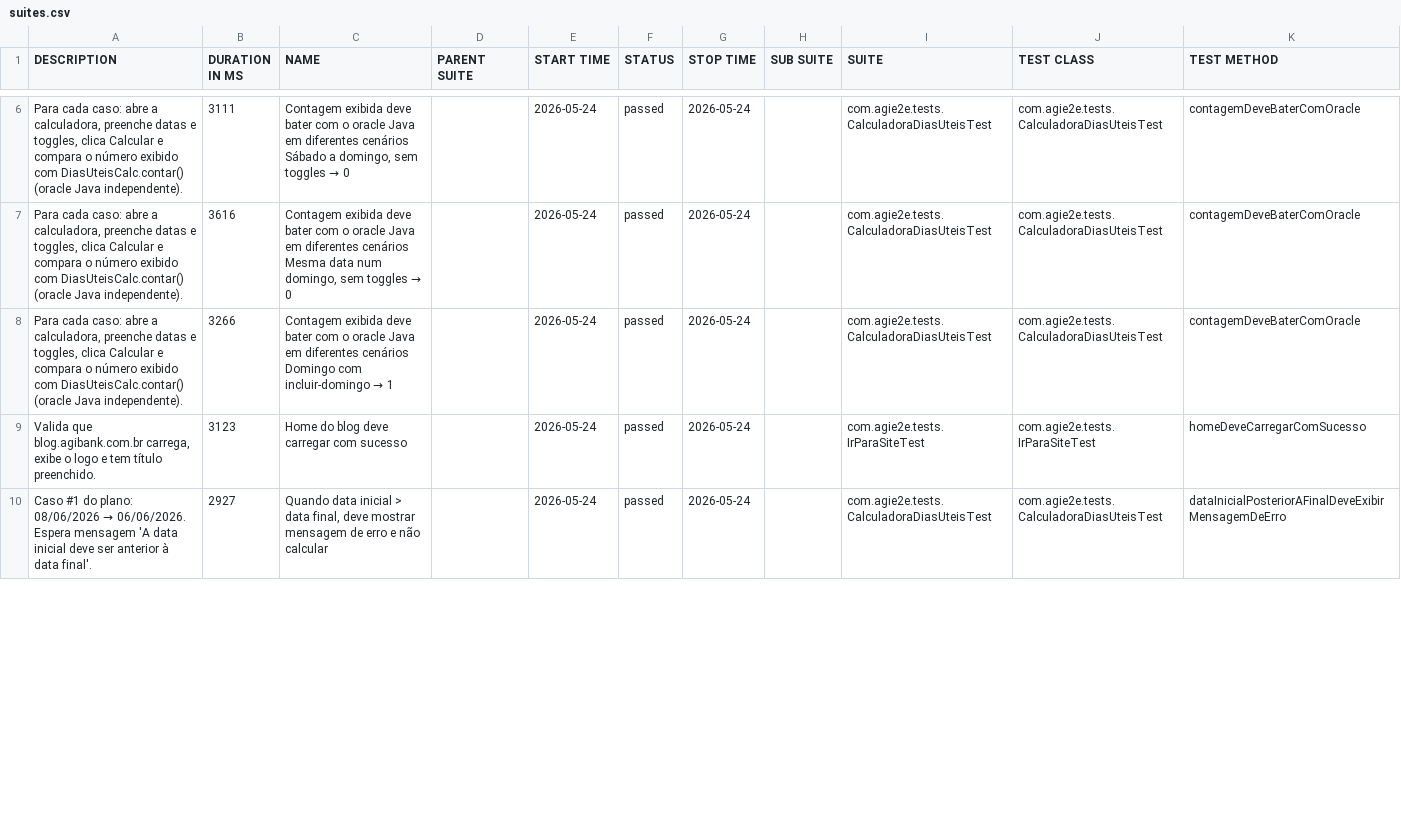
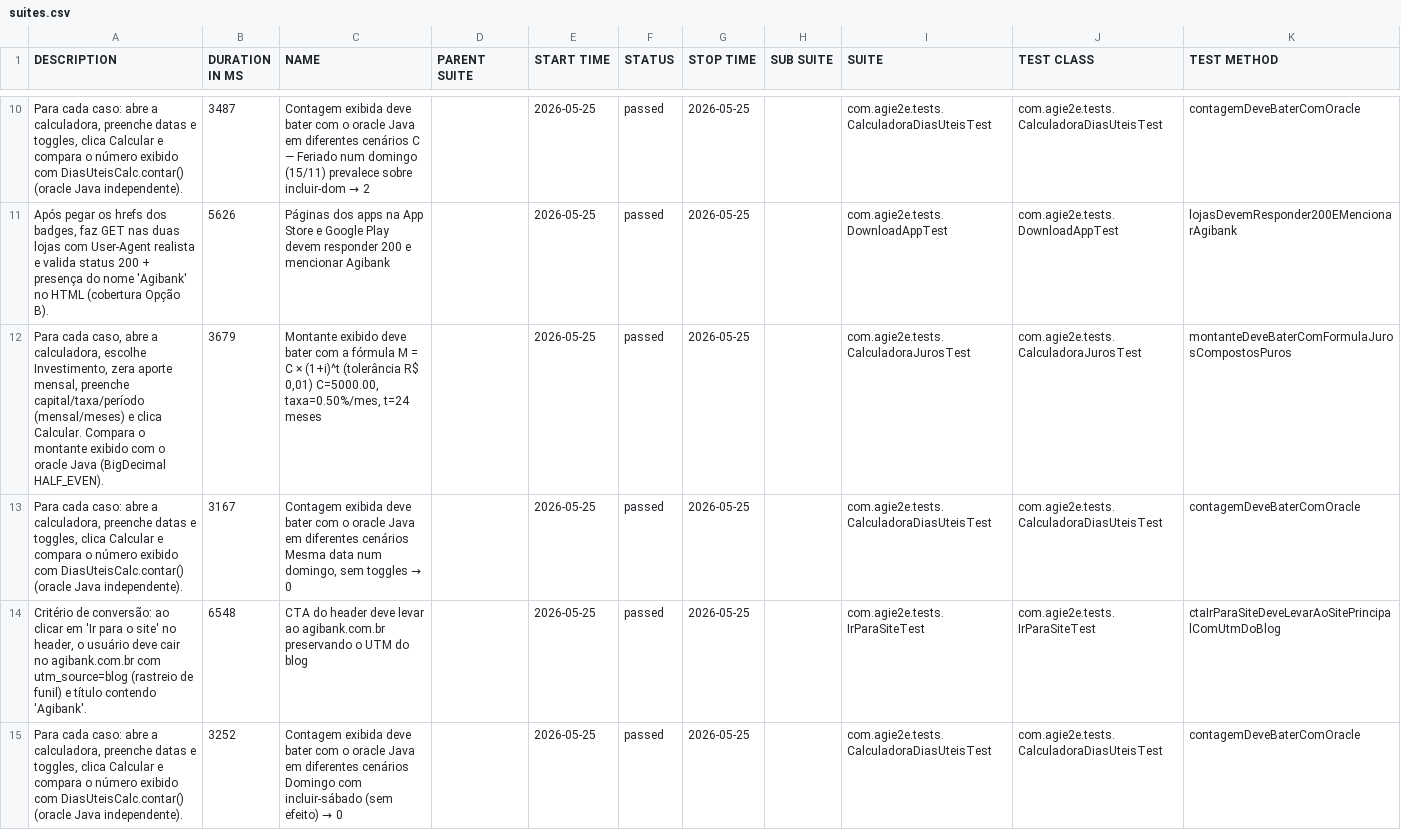
Before and after one commit to silasmarques/agi-e2e, a CSV file: data/suites.csv, drawn as a sheet; only a part is shown, gaps mark what is left out; the diff covers the shown part only.

```diff
--- a/data/suites.csv
+++ b/data/suites.csv
@@ -6,5 +10,6 @@
-"Para cada caso: abre a calculadora, preenche datas e toggles, clica Calcular e compara o número exibido com DiasUteisCalc.contar() (oracle Java independente).","3111","Contagem exibida deve bater com o oracle Java em diferentes cenários Sábado a domingo, sem toggles → 0","","2026-05-24","passed","2026-05-24","","com.agie2e.tests.CalculadoraDiasUteisTest","com.agie2e.tests.CalculadoraDiasUteisTest","contagemDeveBaterComOracle"
-"Para cada caso: abre a calculadora, preenche datas e toggles, clica Calcular e compara o número exibido com DiasUteisCalc.contar() (oracle Java independente).","3616","Contagem exibida deve bater com o oracle Java em diferentes cenários Mesma data num domingo, sem toggles → 0","","2026-05-24","passed","2026-05-24","","com.agie2e.tests.CalculadoraDiasUteisTest","com.agie2e.tests.CalculadoraDiasUteisTest","contagemDeveBaterComOracle"
-"Para cada caso: abre a calculadora, preenche datas e toggles, clica Calcular e compara o número exibido com DiasUteisCalc.contar() (oracle Java independente).","3266","Contagem exibida deve bater com o oracle Java em diferentes cenários Domingo com incluir-domingo → 1","","2026-05-24","passed","2026-05-24","","com.agie2e.tests.CalculadoraDiasUteisTest","com.agie2e.tests.CalculadoraDiasUteisTest","contagemDeveBaterComOracle"
-"Valida que blog.agibank.com.br carrega, exibe o logo e tem título preenchido.","3123","Home do blog deve carregar com sucesso","","2026-05-24","passed","2026-05-24","","com.agie2e.tests.IrParaSiteTest","com.agie2e.tests.IrParaSiteTest","homeDeveCarregarComSucesso"
-"Caso #1 do plano: 08/06/2026 → 06/06/2026. Espera mensagem 'A data inicial deve ser anterior à data final'.","2927","Quando data inicial > data final, deve mostrar mensagem de erro e não calcular","","2026-05-24","passed","2026-05-24","","com.agie2e.tests.CalculadoraDiasUteisTest","com.agie2e.tests.CalculadoraDiasUteisTest","dataInicialPosteriorAFinalDeveExibirMensagemDeErro"
+"Para cada caso: abre a calculadora, preenche datas e toggles, clica Calcular e compara o número exibido com DiasUteisCalc.contar() (oracle Java independente).","3487","Contagem exibida deve bater com o oracle Java em diferentes cenários C — Feriado num domingo (15/11) prevalece sobre incluir-dom → 2","","2026-05-25","passed","2026-05-25","","com.agie2e.tests.CalculadoraDiasUteisTest","com.agie2e.tests.CalculadoraDiasUteisTest","contagemDeveBaterComOracle"
+"Após pegar os hrefs dos badges, faz GET nas duas lojas com User-Agent realista e valida status 200 + presença do nome 'Agibank' no HTML (cobertura Opção B).","5626","Páginas dos apps na App Store e Google Play devem responder 200 e mencionar Agibank","","2026-05-25","passed","2026-05-25","","com.agie2e.tests.DownloadAppTest","com.agie2e.tests.DownloadAppTest","lojasDevemResponder200EMencionarAgibank"
+"Para cada caso, abre a calculadora, escolhe Investimento, zera aporte mensal, preenche capital/taxa/período (mensal/meses) e clica Calcular. Compara o montante exibido com o oracle Java (BigDecimal HALF_EVEN).","3679","Montante exibido deve bater com a fórmula M = C × (1+i)^t (tolerância R$ 0,01) C=5000.00, taxa=0.50%/mes, t=24 meses","","2026-05-25","passed","2026-05-25","","com.agie2e.tests.CalculadoraJurosTest","com.agie2e.tests.CalculadoraJurosTest","montanteDeveBaterComFormulaJurosCompostosPuros"
+"Para cada caso: abre a calculadora, preenche datas e toggles, clica Calcular e compara o número exibido com DiasUteisCalc.contar() (oracle Java independente).","3167","Contagem exibida deve bater com o oracle Java em diferentes cenários Mesma data num domingo, sem toggles → 0","","2026-05-25","passed","2026-05-25","","com.agie2e.tests.CalculadoraDiasUteisTest","com.agie2e.tests.CalculadoraDiasUteisTest","contagemDeveBaterComOracle"
+"Critério de conversão: ao clicar em 'Ir para o site' no header, o usuário deve cair no agibank.com.br com utm_source=blog (rastreio de funil) e título contendo 'Agibank'.","6548","CTA do header deve levar ao agibank.com.br preservando o UTM do blog","","2026-05-25","passed","2026-05-25","","com.agie2e.tests.IrParaSiteTest","com.agie2e.tests.IrParaSiteTest","ctaIrParaSiteDeveLevarAoSitePrincipalComUtmDoBlog"
+"Para cada caso: abre a calculadora, preenche datas e toggles, clica Calcular e compara o número exibido com DiasUteisCalc.contar() (oracle Java independente).","3252","Contagem exibida deve bater com o oracle Java em diferentes cenários Domingo com incluir-sábado (sem efeito) → 0","","2026-05-25","passed","2026-05-25","","com.agie2e.tests.CalculadoraDiasUteisTest","com.agie2e.tests.CalculadoraDiasUteisTest","contagemDeveBaterComOracle"
```
Also changed, not shown: 4 added rows, 5 removed rows and 28 edited cells elsewhere in this file, data/behaviors.csv, 48 other files.
